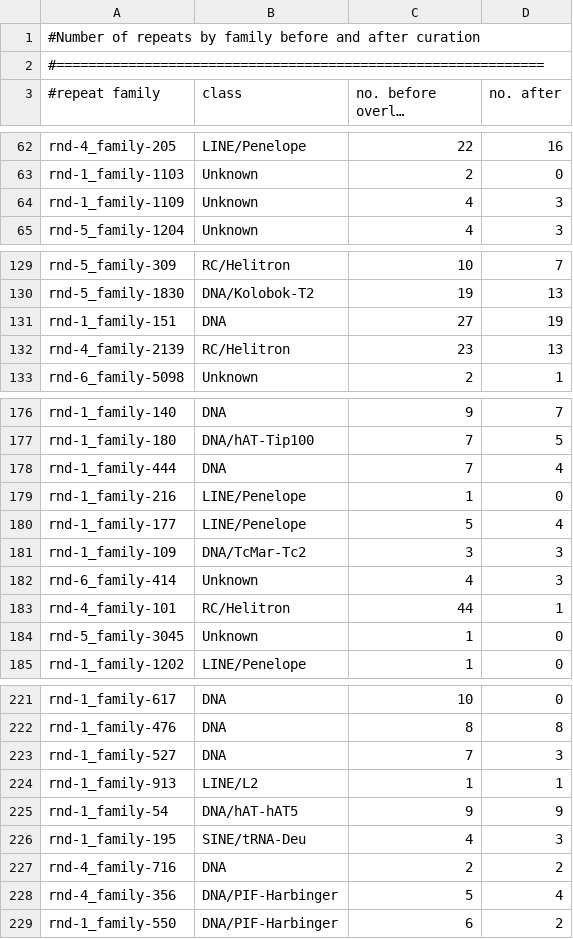
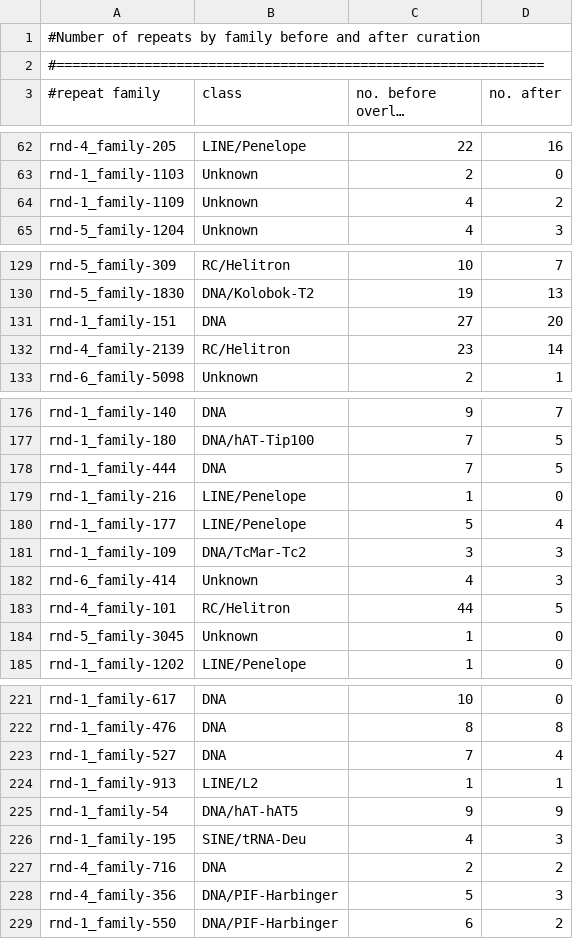
Before and after one commit to pellescholten/TEaTree, a TSV file: example/example_output.freqs.alignment.family.tsv, drawn as a sheet; only a part is shown, gaps mark what is left out; long unchanged cells end in …; the diff covers the shown part only.

```diff
--- a/example/example_output.freqs.alignment.family.tsv
+++ b/example/example_output.freqs.alignment.family.tsv
@@ -63,3 +63,3 @@ rnd-4_family-205	LINE/Penelope	22	16
 rnd-1_family-1103	Unknown	2	0
-rnd-1_family-1109	Unknown	4	3
+rnd-1_family-1109	Unknown	4	2
 rnd-5_family-1204	Unknown	4	3
@@ -130,4 +130,4 @@ rnd-5_family-309	RC/Helitron	10	7
 rnd-5_family-1830	DNA/Kolobok-T2	19	13
-rnd-1_family-151	DNA	27	19
-rnd-4_family-2139	RC/Helitron	23	13
+rnd-1_family-151	DNA	27	20
+rnd-4_family-2139	RC/Helitron	23	14
 rnd-6_family-5098	Unknown	2	1
@@ -177,3 +177,3 @@ rnd-1_family-140	DNA	9	7
 rnd-1_family-180	DNA/hAT-Tip100	7	5
-rnd-1_family-444	DNA	7	4
+rnd-1_family-444	DNA	7	5
 rnd-1_family-216	LINE/Penelope	1	0
@@ -182,3 +182,3 @@ rnd-1_family-109	DNA/TcMar-Tc2	3	3
 rnd-6_family-414	Unknown	4	3
-rnd-4_family-101	RC/Helitron	44	1
+rnd-4_family-101	RC/Helitron	44	5
 rnd-5_family-3045	Unknown	1	0
@@ -222,3 +222,3 @@ rnd-1_family-617	DNA	10	0
 rnd-1_family-476	DNA	8	8
-rnd-1_family-527	DNA	7	3
+rnd-1_family-527	DNA	7	4
 rnd-1_family-913	LINE/L2	1	1
@@ -227,3 +227,3 @@ rnd-1_family-195	SINE/tRNA-Deu	4	3
 rnd-4_family-716	DNA	2	2
-rnd-4_family-356	DNA/PIF-Harbinger	5	4
+rnd-4_family-356	DNA/PIF-Harbinger	5	3
 rnd-1_family-550	DNA/PIF-Harbinger	6	2
```
Also changed, not shown: 16 edited cells elsewhere in this file, example/example_output.freqs.alignment.class.tsv, 10 other files.
